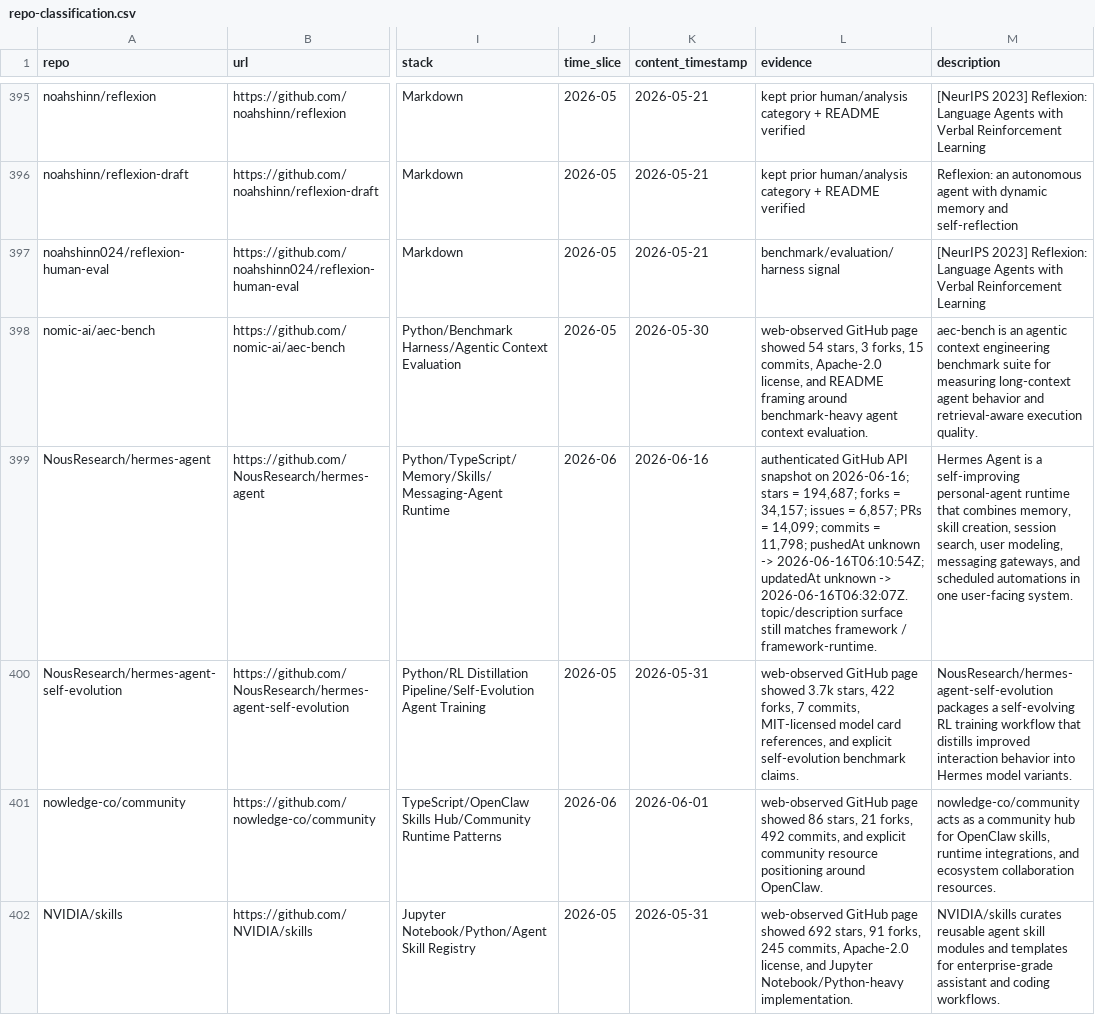
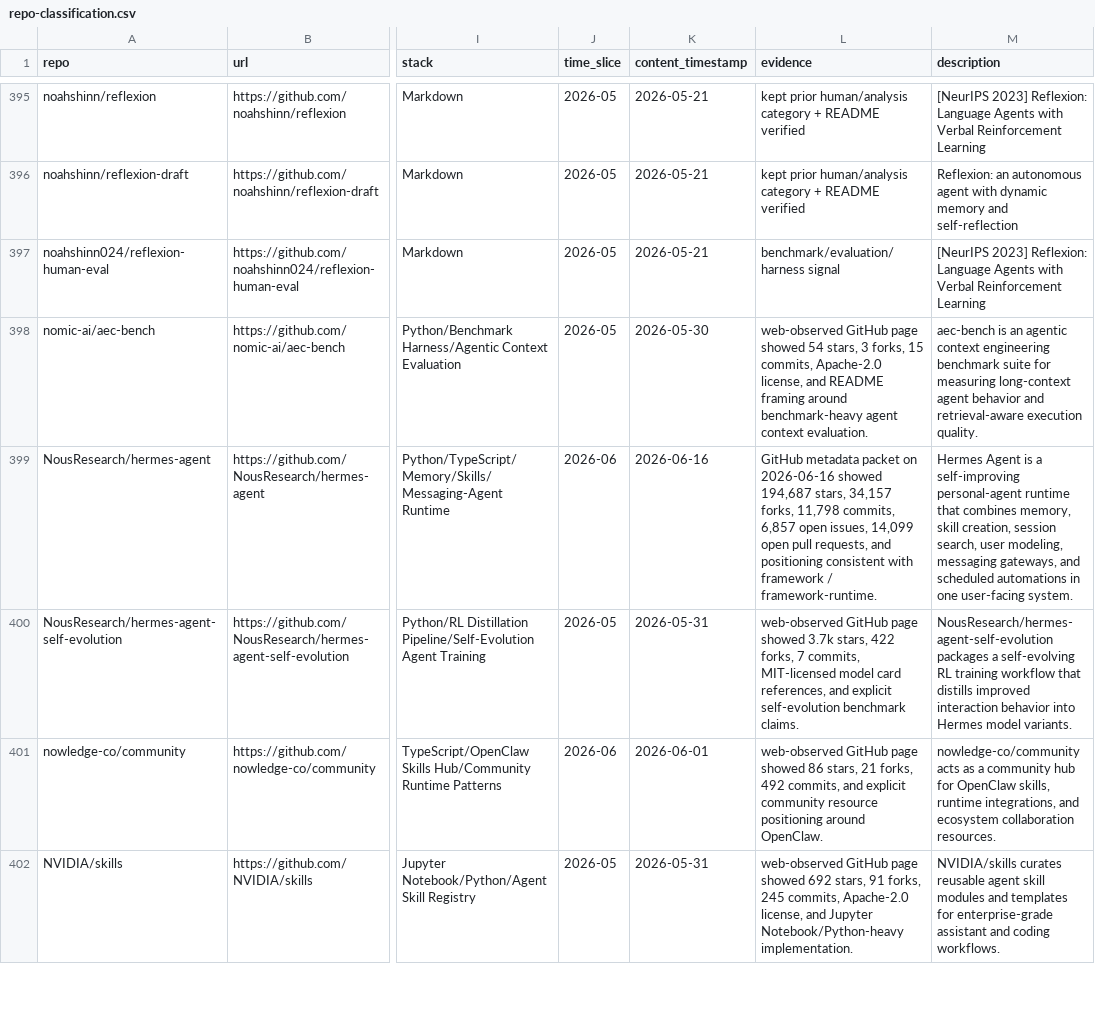
Before and after one commit to Shiyao-Huang/awesome-agent-evolution, a CSV file: research/repo-classification.csv, drawn as a sheet; only a part is shown, gaps mark what is left out; the diff covers the shown part only; the diff names each change by its address in the sheet, - before the commit and + after, or states it on an @@ line.

Commit message:
chore: refresh hourly public metadata surfaces

```diff
--- a/research/repo-classification.csv
+++ b/research/repo-classification.csv
-L399 (evidence): authenticated GitHub API snapshot on 2026-06-16; stars = 194,687; forks = 34,157; issues = 6,857; PRs = 14,099; commits = 11,798; pushedAt unknown -> 2026-06-16T06:10:54Z; updatedAt unknown -> 2026-06-16T06:32:07Z. topic/description surface still matches framework /…
+L399 (evidence): GitHub metadata packet on 2026-06-16 showed 194,687 stars, 34,157 forks, 11,798 commits, 6,857 open issues, 14,099 open pull requests, and positioning consistent with framework /…
```
Also changed, not shown: 10 edited cells elsewhere in this file, 50 other files.
